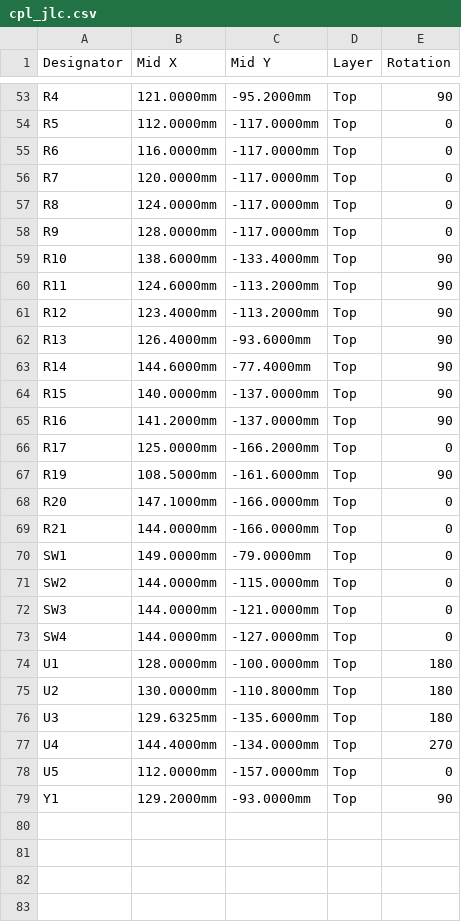
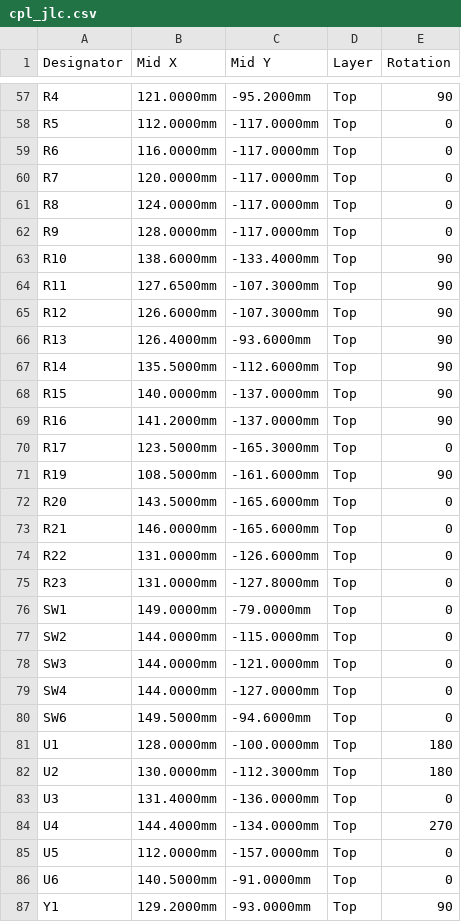
Before and after one commit to MichaelMIL/intent2026, a CSV file: 04-fab/cpl_jlc.csv, drawn as a sheet; only a part is shown, gaps mark what is left out; the diff covers the shown part only.

```diff
--- a/04-fab/cpl_jlc.csv
+++ b/04-fab/cpl_jlc.csv
@@ -59,12 +63,14 @@ R9,128.0000mm,-117.0000mm,Top,0
 R10,138.6000mm,-133.4000mm,Top,90
-R11,124.6000mm,-113.2000mm,Top,90
-R12,123.4000mm,-113.2000mm,Top,90
+R11,127.6500mm,-107.3000mm,Top,90
+R12,126.6000mm,-107.3000mm,Top,90
 R13,126.4000mm,-93.6000mm,Top,90
-R14,144.6000mm,-77.4000mm,Top,90
+R14,135.5000mm,-112.6000mm,Top,90
 R15,140.0000mm,-137.0000mm,Top,90
 R16,141.2000mm,-137.0000mm,Top,90
-R17,125.0000mm,-166.2000mm,Top,0
+R17,123.5000mm,-165.3000mm,Top,0
 R19,108.5000mm,-161.6000mm,Top,90
-R20,147.1000mm,-166.0000mm,Top,0
-R21,144.0000mm,-166.0000mm,Top,0
+R20,143.5000mm,-165.6000mm,Top,0
+R21,146.0000mm,-165.6000mm,Top,0
+R22,131.0000mm,-126.6000mm,Top,0
+R23,131.0000mm,-127.8000mm,Top,0
 SW1,149.0000mm,-79.0000mm,Top,0
@@ -73,7 +79,9 @@ SW3,144.0000mm,-121.0000mm,Top,0
 SW4,144.0000mm,-127.0000mm,Top,0
+SW6,149.5000mm,-94.6000mm,Top,0
 U1,128.0000mm,-100.0000mm,Top,180
-U2,130.0000mm,-110.8000mm,Top,180
-U3,129.6325mm,-135.6000mm,Top,180
+U2,130.0000mm,-112.3000mm,Top,180
+U3,131.4000mm,-136.0000mm,Top,0
 U4,144.4000mm,-134.0000mm,Top,270
 U5,112.0000mm,-157.0000mm,Top,0
+U6,140.5000mm,-91.0000mm,Top,0
 Y1,129.2000mm,-93.0000mm,Top,90
```
Also changed, not shown: 5 added rows, 1 removed row and 45 edited cells elsewhere in this file, 04-fab/bom_jlc.csv, 43 other files.
